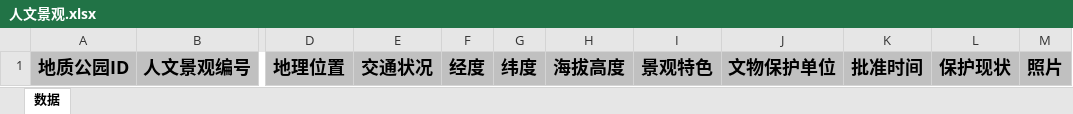
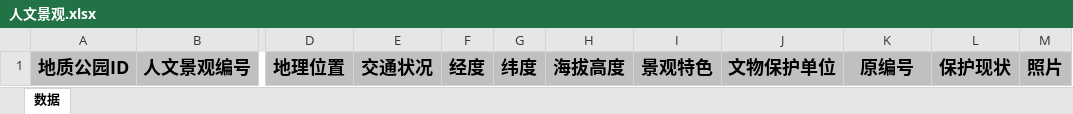
Before and after one commit to iqeq00/geopark-web, an Excel workbook: src/main/resources/xlsx/人文景观.xlsx, sheet 数据, drawn as a sheet; only a part is shown, gaps mark what is left out; values as stored, in another font and other column widths than the file's, no borders; the diff names each change by its address in the sheet, - before the commit and + after, or states it on an @@ line.

```diff
--- a/src/main/resources/xlsx/人文景观.xlsx (sheet 数据)
+++ b/src/main/resources/xlsx/人文景观.xlsx (sheet 数据)
-K1: 批准时间
+K1: 原编号
```
Also changed, not shown: src/main/resources/xlsx/自然景观.xlsx, 6 other files.
